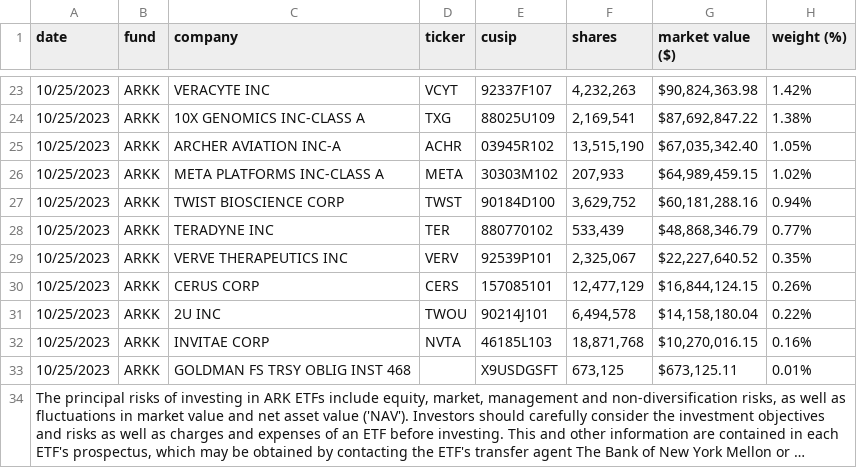
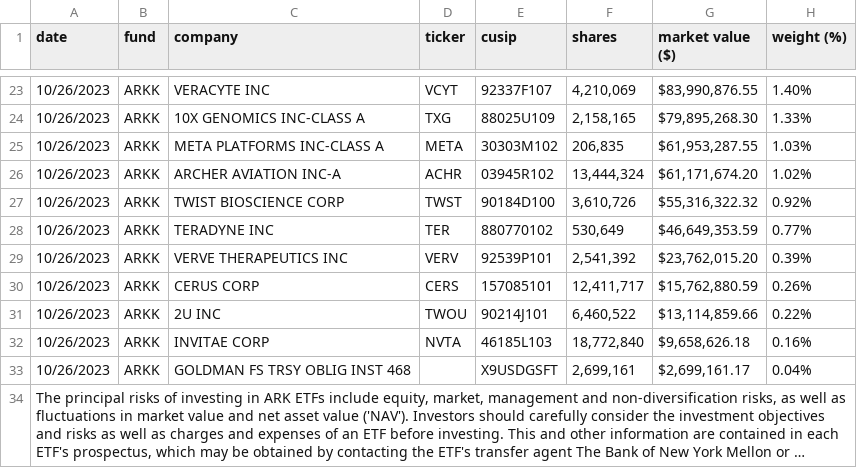
Before and after one commit to tsekityam/ark-funds-flat-data, a CSV file: raw/ARK_INNOVATION_ETF_ARKK_HOLDINGS.csv, drawn as a sheet; only a part is shown, gaps mark what is left out; long unchanged cells end in …; removed rows and columns are numbered as before the commit, all else as after; the diff covers the shown part only; the diff names each change by its address in the sheet, - before the commit and + after, or states it on an @@ line.

Commit message:
Flat: latest data (2023-10-27T00:18:29.289Z) {   "date": "2023-10-27T00:18:29.289Z",   "files": [     {       "name": "ARK_INNOVATION_ETF_ARKK_HOLDINGS.csv",       "deltaBytes": 3,       "source": "https://ark-funds.com/wp-content/uploads/funds-etf-csv/ARK_INNOVATION_ETF_ARKK_HOLDINGS.csv"     },     {       "name": "raw/ARK_INNOVATION_ETF_ARKK_HOLDINGS.csv",       "deltaBytes": 3,       "source": "https://ark-funds.com/wp-content/uploads/funds-etf-csv/ARK_INNOVATION_ETF_ARKK_HOLDINGS.csv"     }   ] }

```diff
--- a/raw/ARK_INNOVATION_ETF_ARKK_HOLDINGS.csv
+++ b/raw/ARK_INNOVATION_ETF_ARKK_HOLDINGS.csv
-A23:A24 (date): 10/25/2023
+A23:A24 (date): 10/26/2023
-F23 (shares): 4,232,263
+F23 (shares): 4,210,069
-G23 (market value ($)): $90,824,363.98
+G23 (market value ($)): $83,990,876.55
-H23 (weight (%)): 1.42%
+H23 (weight (%)): 1.40%
-F24 (shares): 2,169,541
+F24 (shares): 2,158,165
-G24 (market value ($)): $87,692,847.22
+G24 (market value ($)): $79,895,268.30
-H24 (weight (%)): 1.38%
+H24 (weight (%)): 1.33%
-row 25: 10/25/2023 | ARKK | ARCHER AVIATION INC-A | ACHR | 03945R102 | 13,515,190 | $67,035,342.40 | 1.05%
-A25 (date): 10/25/2023
+A25 (date): 10/26/2023
-F25 (shares): 207,933
+F25 (shares): 206,835
-G25 (market value ($)): $64,989,459.15
+G25 (market value ($)): $61,953,287.55
-H25 (weight (%)): 1.02%
+H25 (weight (%)): 1.03%
+row 26: 10/26/2023 | ARKK | ARCHER AVIATION INC-A | ACHR | 03945R102 | 13,444,324 | $61,171,674.20 | 1.02%
-A27:A33 (date): 10/25/2023
+A27:A33 (date): 10/26/2023
-F27 (shares): 3,629,752
+F27 (shares): 3,610,726
-G27 (market value ($)): $60,181,288.16
+G27 (market value ($)): $55,316,322.32
-H27 (weight (%)): 0.94%
+H27 (weight (%)): 0.92%
-F28 (shares): 533,439
+F28 (shares): 530,649
-G28 (market value ($)): $48,868,346.79
+G28 (market value ($)): $46,649,353.59
-F29 (shares): 2,325,067
+F29 (shares): 2,541,392
-G29 (market value ($)): $22,227,640.52
+G29 (market value ($)): $23,762,015.20
-H29 (weight (%)): 0.35%
+H29 (weight (%)): 0.39%
-F30 (shares): 12,477,129
+F30 (shares): 12,411,717
-G30 (market value ($)): $16,844,124.15
+G30 (market value ($)): $15,762,880.59
-F31 (shares): 6,494,578
+F31 (shares): 6,460,522
-G31 (market value ($)): $14,158,180.04
+G31 (market value ($)): $13,114,859.66
-F32 (shares): 18,871,768
+F32 (shares): 18,772,840
-G32 (market value ($)): $10,270,016.15
+G32 (market value ($)): $9,658,626.18
-F33 (shares): 673,125
+F33 (shares): 2,699,161
-G33 (market value ($)): $673,125.11
+G33 (market value ($)): $2,699,161.17
-H33 (weight (%)): 0.01%
+H33 (weight (%)): 0.04%
```
Also changed, not shown: 3 added rows, 3 removed rows and 72 edited cells elsewhere in this file, ARK_INNOVATION_ETF_ARKK_HOLDINGS.csv.
